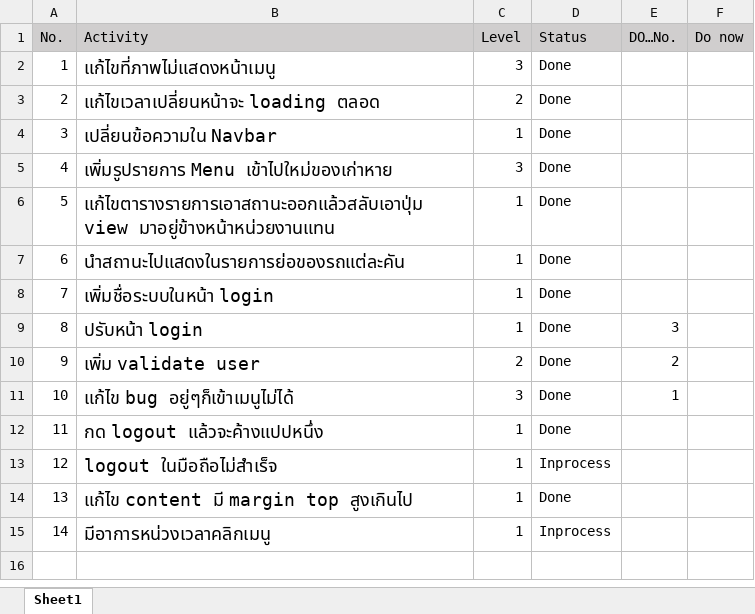
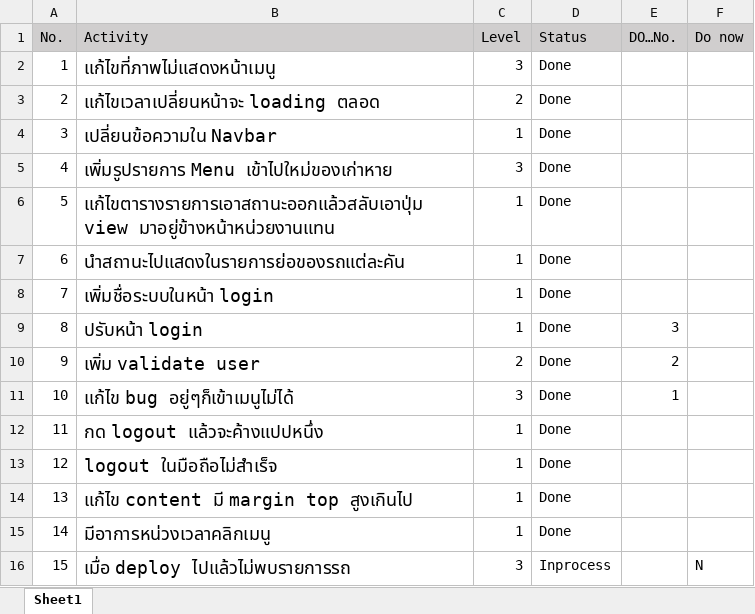
Before and after one commit to Tappithak/Civil-V2, an Excel workbook: Note work.xlsx, sheet Sheet1, drawn as a sheet; values as stored, in another font and other column widths than the file's, no borders; conditional formats not drawn; the diff names each change by its address in the sheet, - before the commit and + after, or states it on an @@ line.

Commit message:
ทดสอบ deploy อีกครั้ง

```diff
--- a/Note work.xlsx (sheet Sheet1)
+++ b/Note work.xlsx (sheet Sheet1)
-D13 (Status): Inprocess
+D13 (Status): Done
-D15 (Status): Inprocess
+D15 (Status): Done
+row 16: 15 | เมื่อ deploy ไปแล้วไม่พบรายการรถ | 3 | Inprocess |  | N
```
Also changed, not shown: 1 other file.
